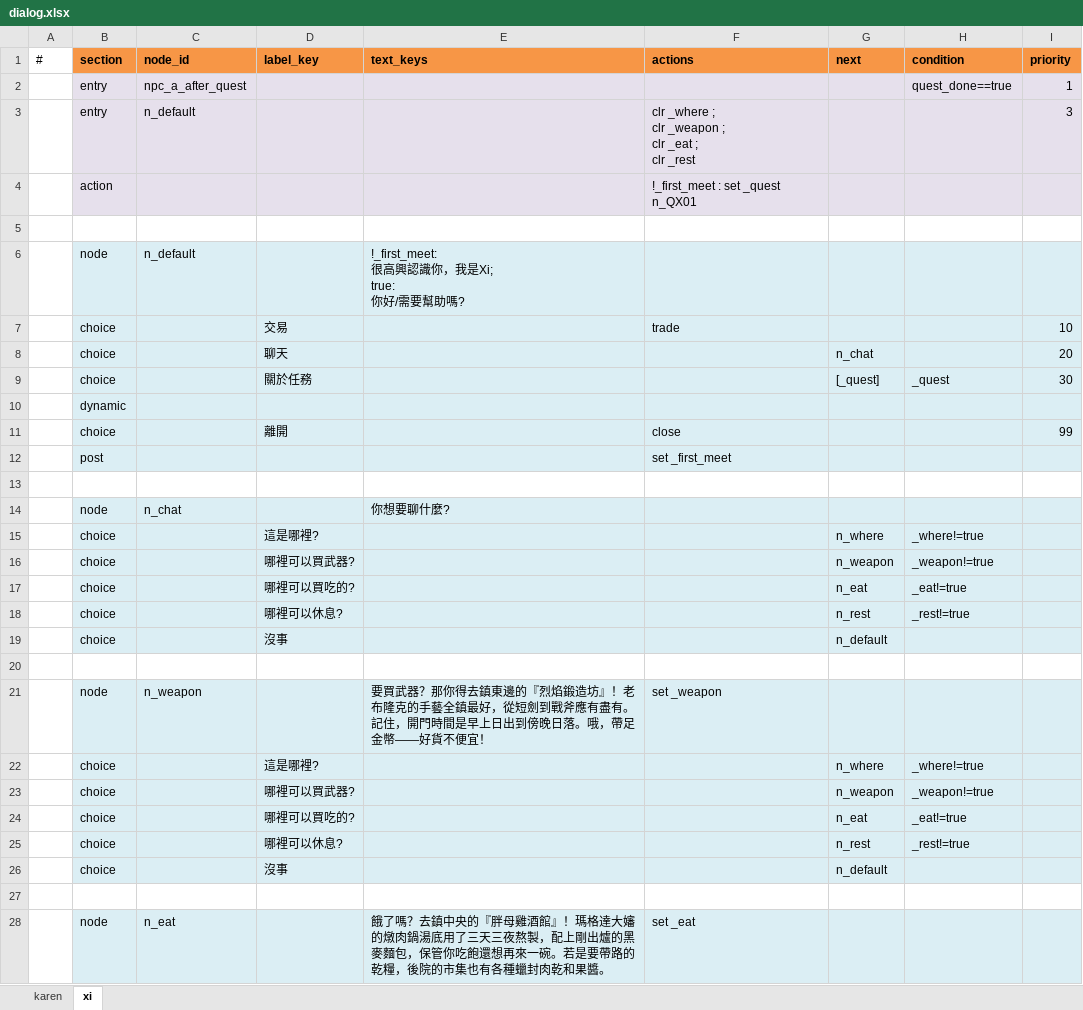
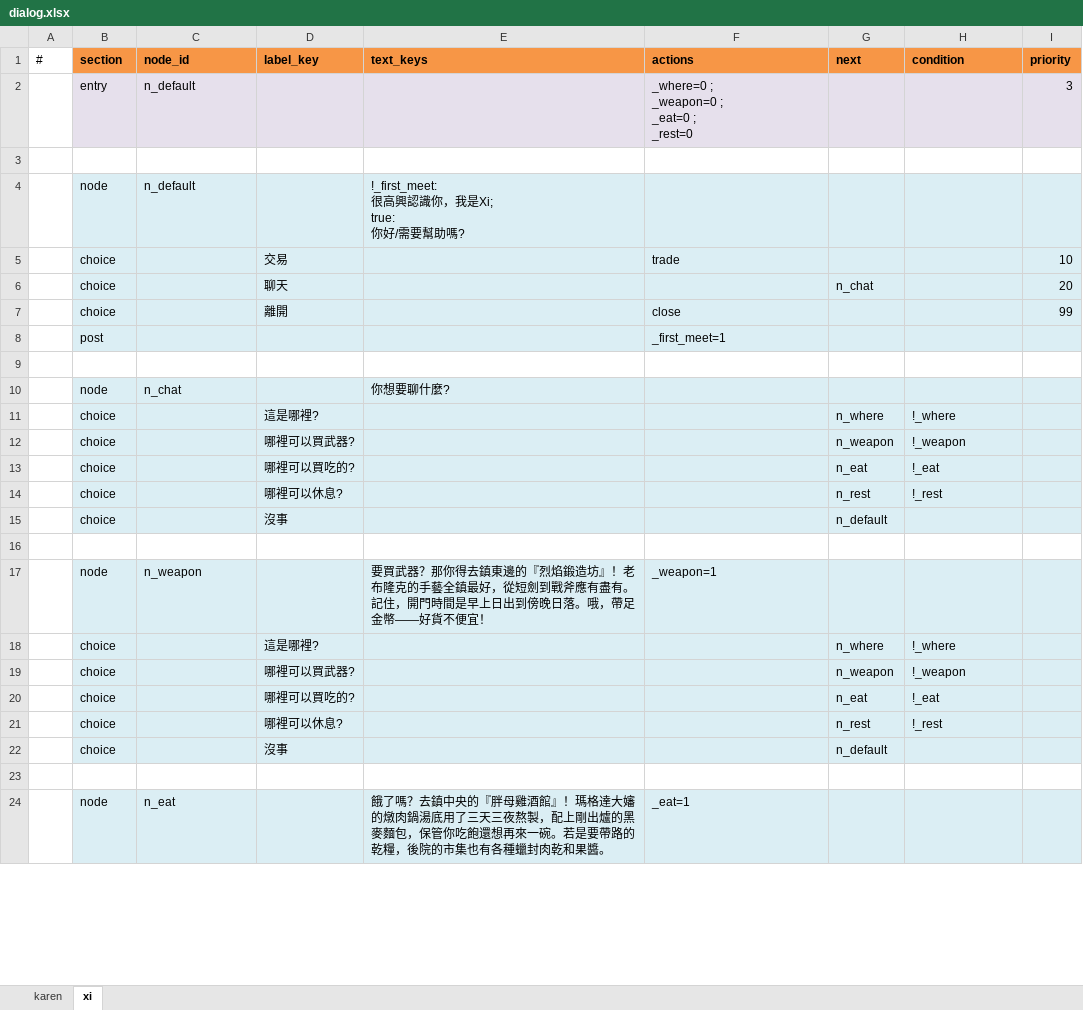
Before and after one commit to bwm0822/game_02, an Excel workbook: xls/dialog.xlsx, sheet xi, drawn as a sheet; only a part is shown; values as stored, in another font and other column widths than the file's, no borders; removed rows and columns are numbered as before the commit, all else as after; ↵ is a line break in a cell; the diff covers the shown part only; the diff names each change by its address in the sheet, - before the commit and + after, or states it on an @@ line.

Commit message:
feat: story 階段2：任務改寫成 storylet，QuestManager 與 quest.xlsx 退休；QK01/QX01/QX02 1:1 搬進 story.xlsx(討伐令/狼患/狼皮生意)，COM_Talk 插入對話卡(tease/hint)，kill/item/quality 事件卡與 count/stop 提前實作，PQuest 改讀 thread 日誌，右鍵 NPC 劇情除錯；地圖 # layer 改成條件式並把 forest-01 的任務圖層搬到 m_03x05

```diff
--- a/xls/dialog.xlsx (sheet xi)
+++ b/xls/dialog.xlsx (sheet xi)
-row 2:  | entry | npc_a_after_quest |  |  |  |  | quest_done==true | 1
-F2 (actions): clr _where ; ↵ clr _weapon ; ↵ clr _eat ; ↵ clr _rest
+F2 (actions): _where=0 ; ↵ _weapon=0 ; ↵ _eat=0 ; ↵ _rest=0
-row 4:  | action |  |  |  | !_first_meet : set _quest n_QX01
-row 9:  | choice |  | 關於任務 |  |  | [_quest] | _quest | 30
-row 10:  | dynamic
-F8 (actions): set _first_meet
+F8 (actions): _first_meet=1
-H11 (condition): _where!=true
+H11 (condition): !_where
-H12 (condition): _weapon!=true
+H12 (condition): !_weapon
-H13 (condition): _eat!=true
+H13 (condition): !_eat
-H14 (condition): _rest!=true
+H14 (condition): !_rest
-F17 (actions): set _weapon
+F17 (actions): _weapon=1
-H18 (condition): _where!=true
+H18 (condition): !_where
-H19 (condition): _weapon!=true
+H19 (condition): !_weapon
-H20 (condition): _eat!=true
+H20 (condition): !_eat
-H21 (condition): _rest!=true
+H21 (condition): !_rest
-F24 (actions): set _eat
+F24 (actions): _eat=1
```
Also changed, not shown: 22 removed rows and 14 edited cells elsewhere in this sheet, sheet karen, xls/story.xlsx, 33 other files.
